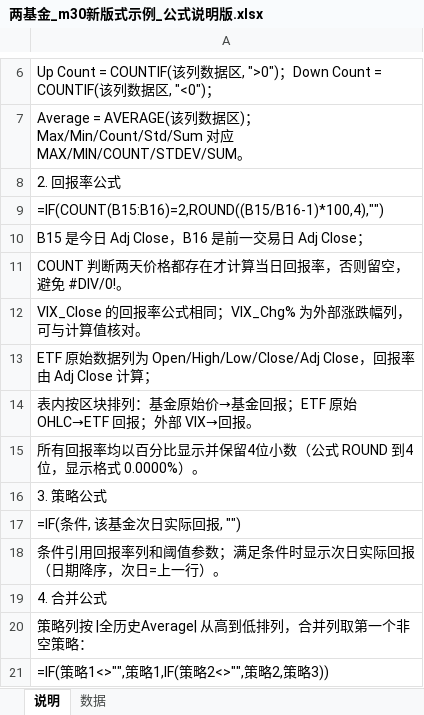
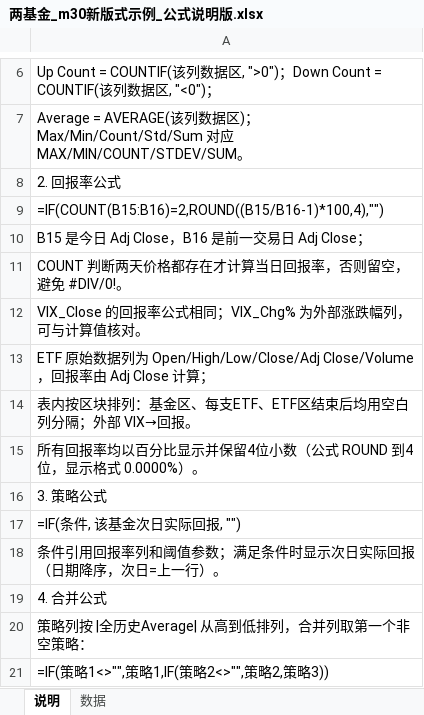
Before and after one commit to iqila0629-gif/ETFs, an Excel workbook: 04_结果/示例审批/两基金_m30新版式示例_公式说明版.xlsx, sheet 说明, drawn as a sheet; only a part is shown, gaps mark what is left out; values as stored, in another font and other column widths than the file's, no borders; the diff names each change by its address in the sheet, - before the commit and + after, or states it on an @@ line.

Commit message:
feat: add blank separators and ETF volume columns

```diff
--- a/04_结果/示例审批/两基金_m30新版式示例_公式说明版.xlsx (sheet 说明)
+++ b/04_结果/示例审批/两基金_m30新版式示例_公式说明版.xlsx (sheet 说明)
-A13: …Open/High/Low/Close/Adj Close，回…
+A13: …Open/High/Low/Close/Adj Close/Volume，回…
-A14: …列：基金原始价→基金回报；ETF 原始 OHLC→ETF 回报；外部…
+A14: …列：基金区、每支ETF、ETF区结束后均用空白列分隔；外部…
```
Also changed, not shown: sheet 数据, 1 other file.
